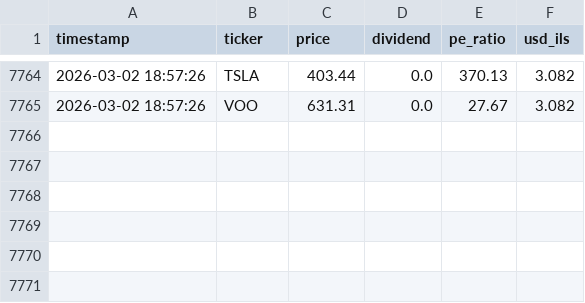
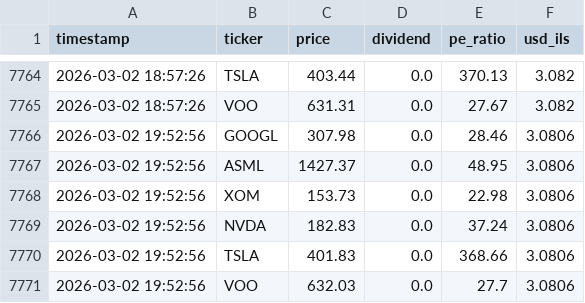
Before and after one commit to Almog787/Sapa, a CSV file: data_hub/price_history_archive/full_stocks_extended_history.csv, drawn as a sheet; only a part is shown, gaps mark what is left out; the diff names each change by its address in the sheet, - before the commit and + after, or states it on an @@ line.

```diff
--- a/data_hub/price_history_archive/full_stocks_extended_history.csv
+++ b/data_hub/price_history_archive/full_stocks_extended_history.csv
+row 7766: 2026-03-02 19:52:56 | GOOGL | 307.98 | 0.0 | 28.46 | 3.0806
+row 7767: 2026-03-02 19:52:56 | ASML | 1427.37 | 0.0 | 48.95 | 3.0806
+row 7768: 2026-03-02 19:52:56 | XOM | 153.73 | 0.0 | 22.98 | 3.0806
+row 7769: 2026-03-02 19:52:56 | NVDA | 182.83 | 0.0 | 37.24 | 3.0806
+row 7770: 2026-03-02 19:52:56 | TSLA | 401.83 | 0.0 | 368.66 | 3.0806
+row 7771: 2026-03-02 19:52:56 | VOO | 632.03 | 0.0 | 27.7 | 3.0806
```
Also changed, not shown: data_hub/price_history_archive/individual_stocks/ASML_history.csv, data_hub/price_history_archive/individual_stocks/GOOGL_history.csv, 8 other files.
